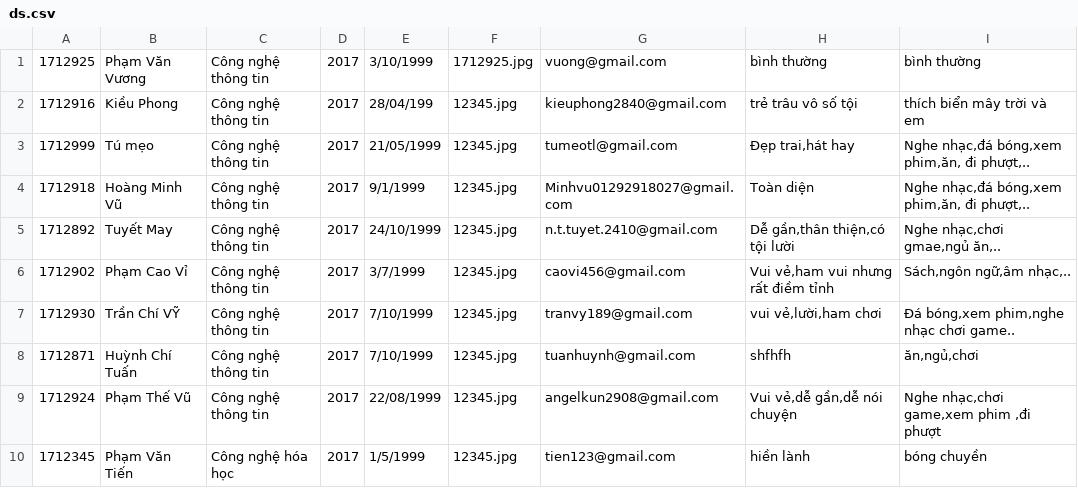
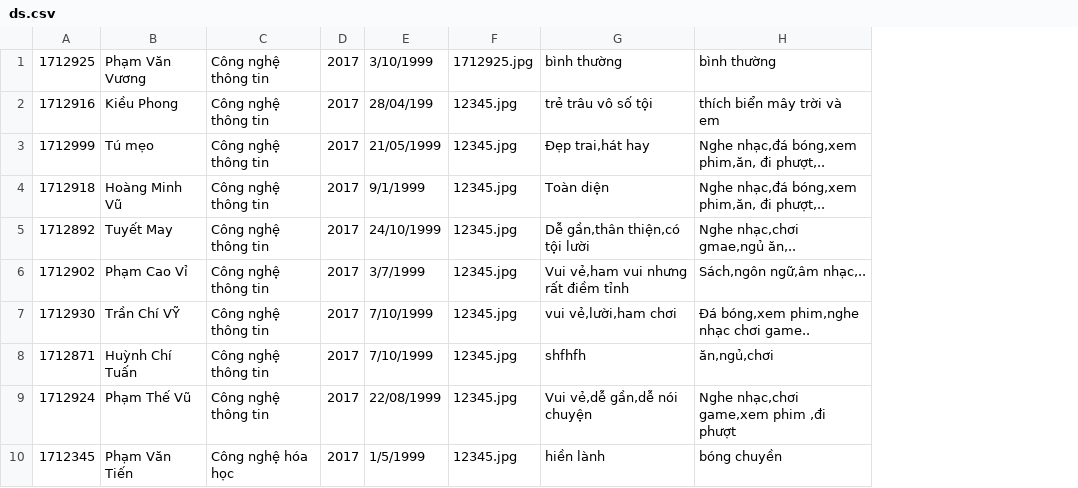
Before and after one commit to 1712925phamvanvuong/1712925, a CSV file: 1712925/1712925/ds.csv, drawn as a sheet; the diff names each change by its address in the sheet, - before the commit and + after, or states it on an @@ line.

```diff
--- a/1712925/1712925/ds.csv
+++ b/1712925/1712925/ds.csv
-column G, rows 1-10: vuong@gmail.com | kieuphong2840@gmail.com | tumeotl@gmail.com | Minhvu01292918027@gmail.com | n.t.tuyet.2410@gmail.com | caovi456@gmail.com | tranvy189@gmail.com | tuanhuynh@gmail.com | angelkun2908@gmail.com | tien123@gmail.com
```
Also changed, not shown: 18 other files.
